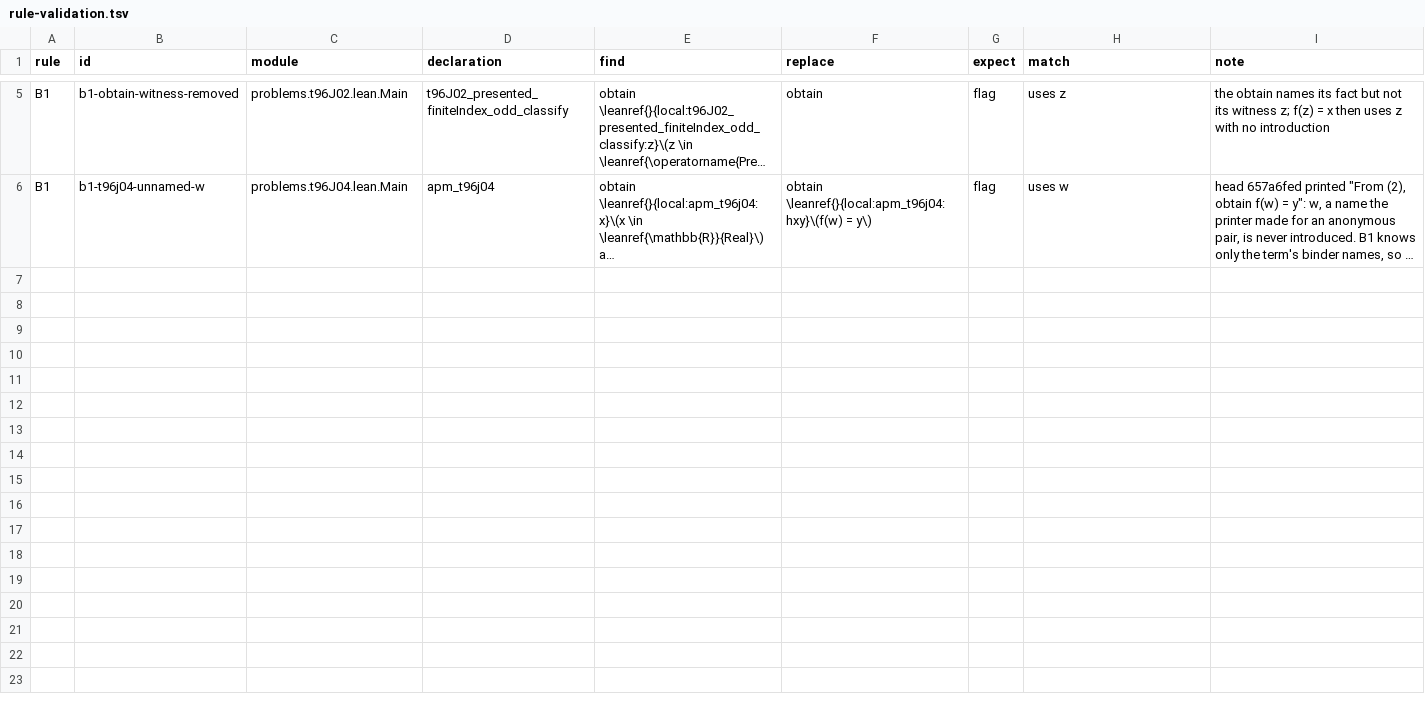
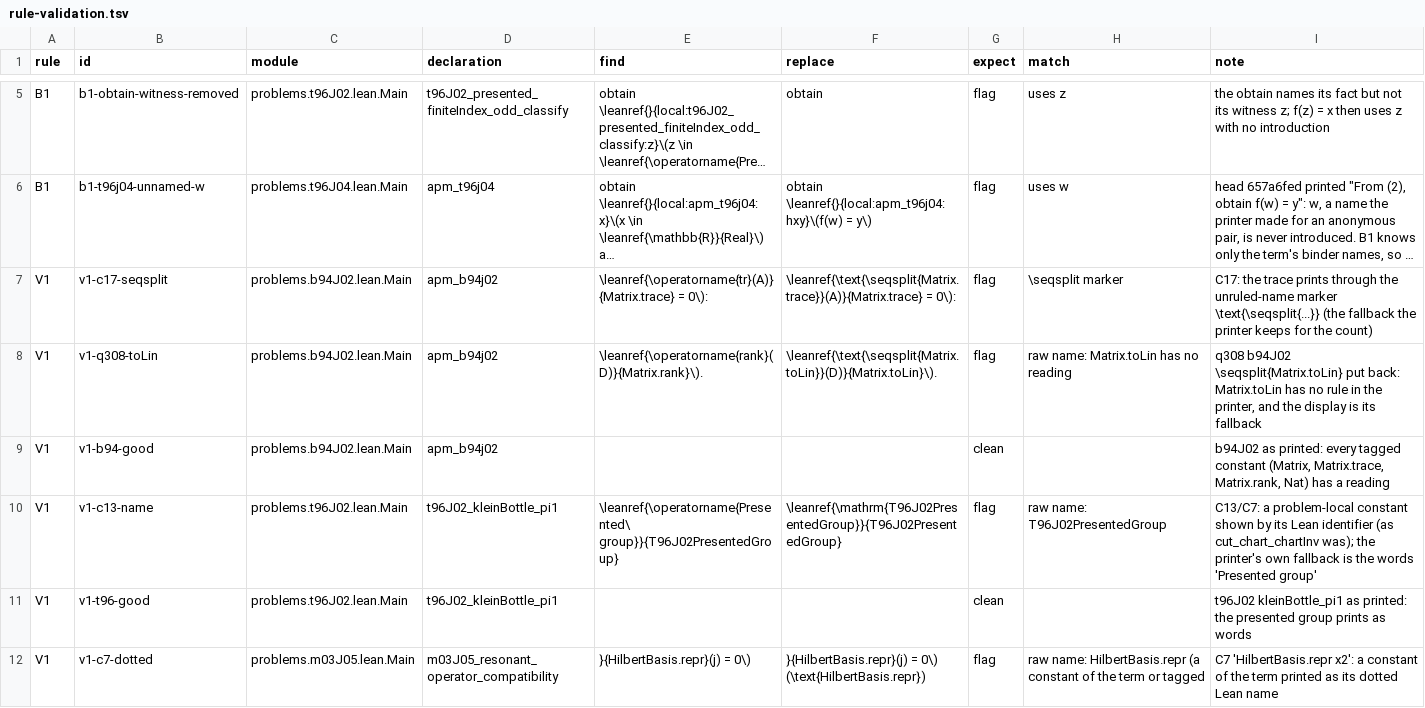
Before and after one commit to tothedarktowercame/futon4, a TSV file: holes/labs/E-paperprinter-cleanup/endgame/rule-validation.tsv, drawn as a sheet; only a part is shown, gaps mark what is left out; long unchanged cells end in …; the diff covers the shown part only; the diff names each change by its address in the sheet, - before the commit and + after, or states it on an @@ line.

```diff
--- a/holes/labs/E-paperprinter-cleanup/endgame/rule-validation.tsv
+++ b/holes/labs/E-paperprinter-cleanup/endgame/rule-validation.tsv
+row 7: V1 | v1-c17-seqsplit | problems.b94J02.lean.Main | apm_b94j02 | \leanref{\operatorname{tr}(A)}{Matrix.trace} = 0\): | \leanref{\text{\seqsplit{Matrix.trace}}(A)}{Matrix.trace} = 0\): | flag | \seqsplit marker | C17: the trace prints through the unruled-name marker \text{\seqsplit{...}} (the fallback the printer keeps for the count)
+row 8: V1 | v1-q308-toLin | problems.b94J02.lean.Main | apm_b94j02 | \leanref{\operatorname{rank}(D)}{Matrix.rank}\). | \leanref{\text{\seqsplit{Matrix.toLin}}(D)}{Matrix.toLin}\). | flag | raw name: Matrix.toLin has no reading | q308 b94J02 \seqsplit{Matrix.toLin} put back: Matrix.toLin has no rule in the printer, and the display is its fallback
+row 9: V1 | v1-b94-good | problems.b94J02.lean.Main | apm_b94j02 |  |  | clean |  | b94J02 as printed: every tagged constant (Matrix, Matrix.trace, Matrix.rank, Nat) has a reading
+row 10: V1 | v1-c13-name | problems.t96J02.lean.Main | t96J02_kleinBottle_pi1 | \leanref{\operatorname{Presented\ group}}{T96J02PresentedGroup} | \leanref{\mathrm{T96J02PresentedGroup}}{T96J02PresentedGroup} | flag | raw name: T96J02PresentedGroup | C13/C7: a problem-local constant shown by its Lean identifier (as cut_chart_chartInv was); the printer's own fallback is the words 'Presented group'
+row 11: V1 | v1-t96-good | problems.t96J02.lean.Main | t96J02_kleinBottle_pi1 |  |  | clean |  | t96J02 kleinBottle_pi1 as printed: the presented group prints as words
+row 12: V1 | v1-c7-dotted | problems.m03J05.lean.Main | m03J05_resonant_operator_compatibility | }{HilbertBasis.repr}(j) = 0\) | }{HilbertBasis.repr}(j) = 0\) (\text{HilbertBasis.repr}) | flag | raw name: HilbertBasis.repr (a constant of the term or tagged | C7 'HilbertBasis.repr x2': a constant of the term printed as its dotted Lean name
```
Also changed, not shown: 5 added rows elsewhere in this file, holes/labs/E-paperprinter-cleanup/endgame/grammar-ledger.tsv, 5 other files.
